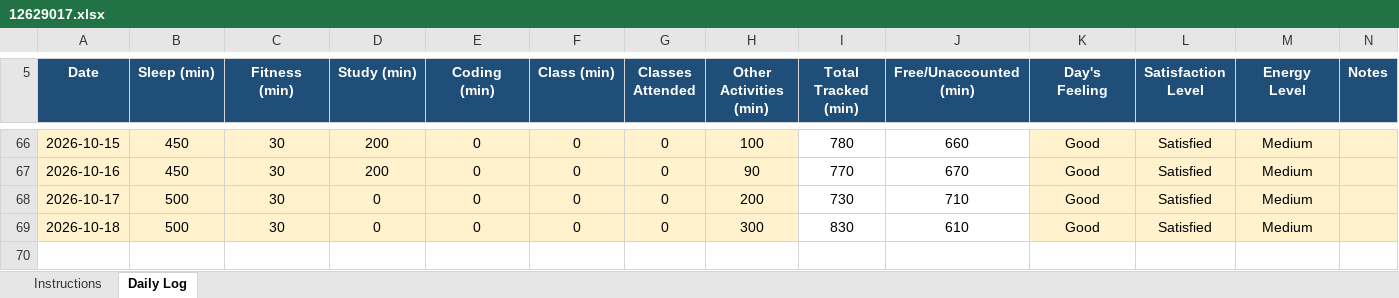
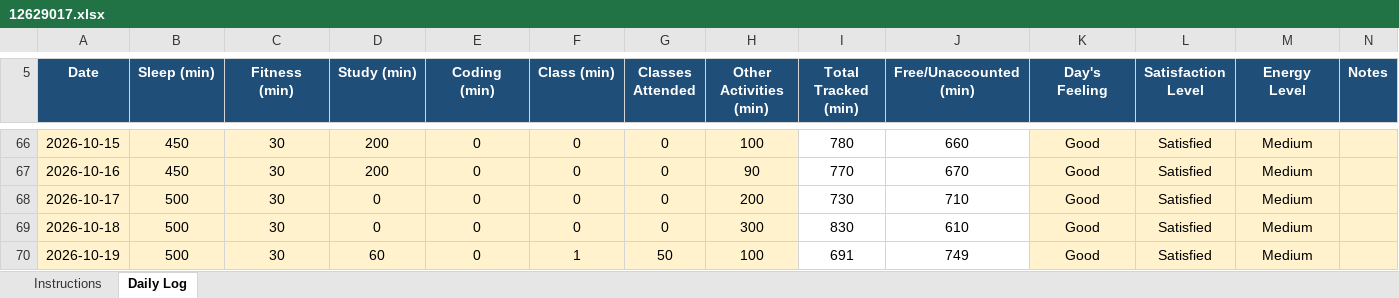
Before and after one commit to pawan0385H-eng/cap776, an Excel workbook: 12629017.xlsx, sheet Daily Log, drawn as a sheet; only a part is shown, gaps mark what is left out; values as stored, in another font and other column widths than the file's, no borders; conditional formats not drawn; the diff names each change by its address in the sheet, - before the commit and + after, or states it on an @@ line.

Commit message:
19-oct

```diff
--- a/12629017.xlsx (sheet Daily Log)
+++ b/12629017.xlsx (sheet Daily Log)
+row 70: 2026-10-19 | 500 | 30 | 60 | 0 | 1 | 50 | 100 | 691 | 749 | Good | Satisfied | Medium
```
